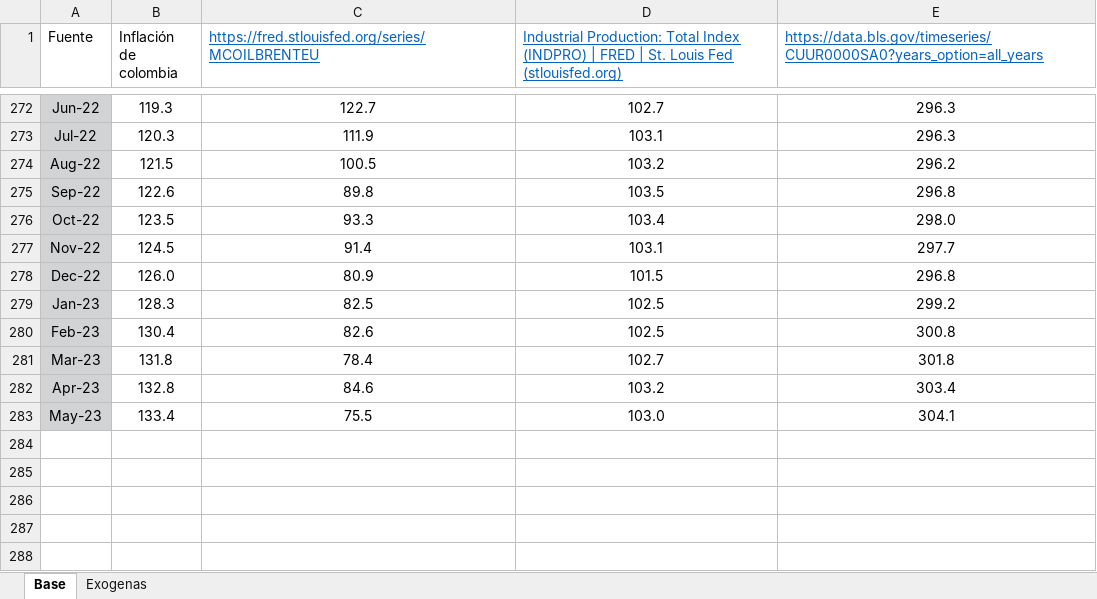
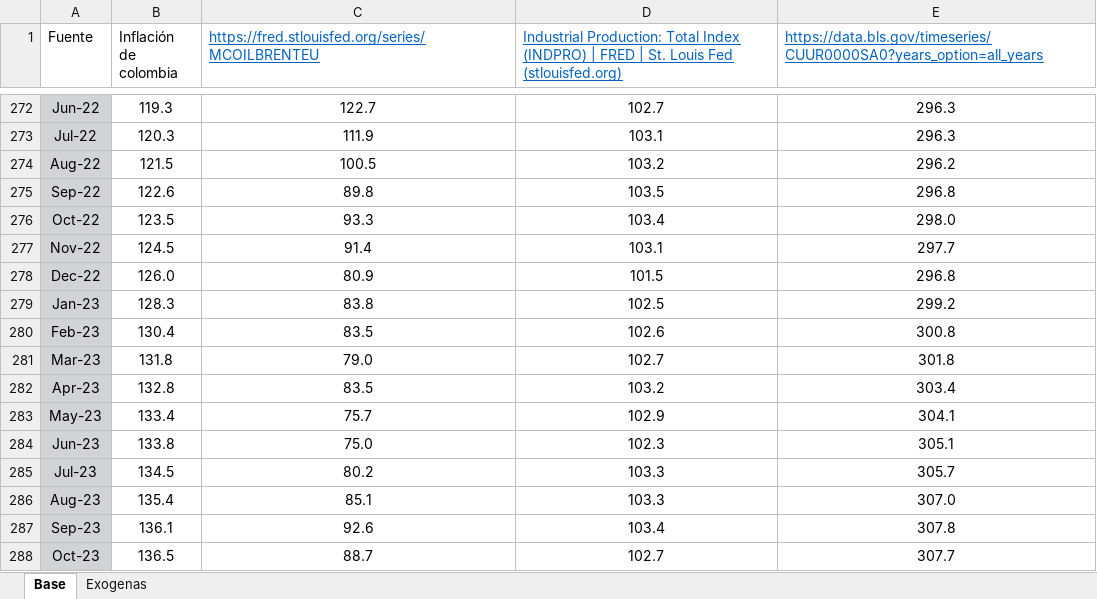
Before and after one commit to Argo-Econ/ARIMAX_Conditional_forecast, an Excel workbook: Base_Modelo_ARIMAX.xlsx, sheet Base, drawn as a sheet; only a part is shown, gaps mark what is left out; values as stored, in another font and other column widths than the file's, no borders; the diff names each change by its address in the sheet, - before the commit and + after, or states it on an @@ line.

Commit message:
Actualizacion base y programa

```diff
--- a/Base_Modelo_ARIMAX.xlsx (sheet Base)
+++ b/Base_Modelo_ARIMAX.xlsx (sheet Base)
-C279: 82.5
+C279: 83.8
-C280: 82.6
+C280: 83.5
-D280: 102.5
+D280: 102.6
-C281: 78.4
+C281: 79.0
-C282: 84.6
+C282: 83.5
-C283: 75.5
+C283: 75.7
-D283: 103.0
+D283: 102.9
+row 284: Jun-23 | 133.8 | 75.0 | 102.3 | 305.1
+row 285: Jul-23 | 134.5 | 80.2 | 103.3 | 305.7
+row 286: Aug-23 | 135.4 | 85.1 | 103.3 | 307.0
+row 287: Sep-23 | 136.1 | 92.6 | 103.4 | 307.8
+row 288: Oct-23 | 136.5 | 88.7 | 102.7 | 307.7
```
Also changed, not shown: sheet Exogenas, 2 other files.
